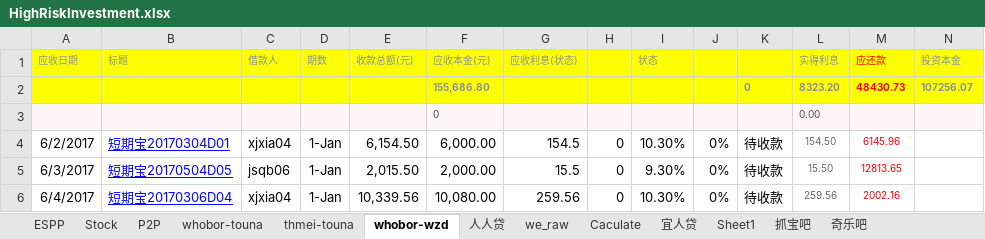
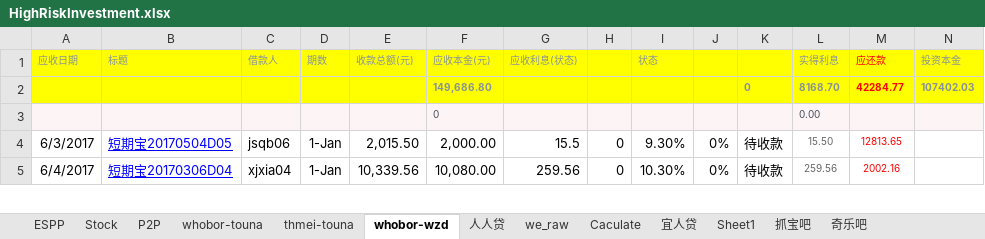
Before and after one commit to berniehu/Investment, an Excel workbook: HighRiskInvestment.xlsx, sheet whobor-wzd, drawn as a sheet; only a part is shown; values as stored, in another font and other column widths than the file's, no borders; removed rows and columns are numbered as before the commit, all else as after; rows hold the shown columns only; the diff names each change by its address in the sheet, - before the commit and + after, or states it on an @@ line.

Commit message:
20170602

```diff
--- a/HighRiskInvestment.xlsx (sheet whobor-wzd)
+++ b/HighRiskInvestment.xlsx (sheet whobor-wzd)
-row 2:  |  |  |  |  | 155,686.80 |  |  |  |  | 0 | 8323.20 | 48430.73 | 107256.07
+row 2:  |  |  |  |  | 149,686.80 |  |  |  |  | 0 | 8168.70 | 42284.77 | 107402.03
-row 4: 6/2/2017 | 短期宝20170304D01 | xjxia04 | 1-Jan | 6,154.50 | 6,000.00 | 154.5 | 0 | 10.30% | 0% | 待收款 | 154.50 | 6145.96
```
Also changed, not shown: sheet P2P, charts or pictures.
